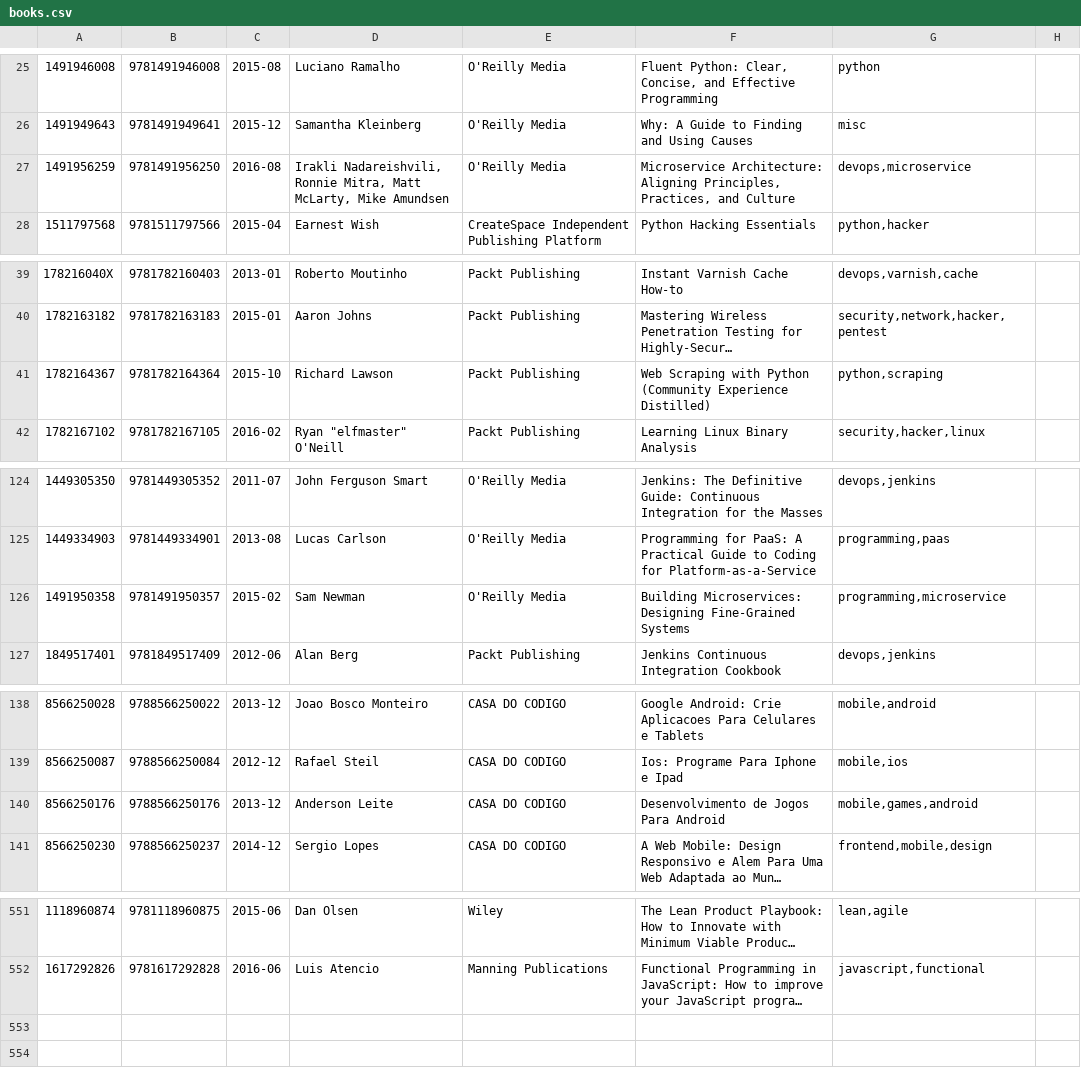
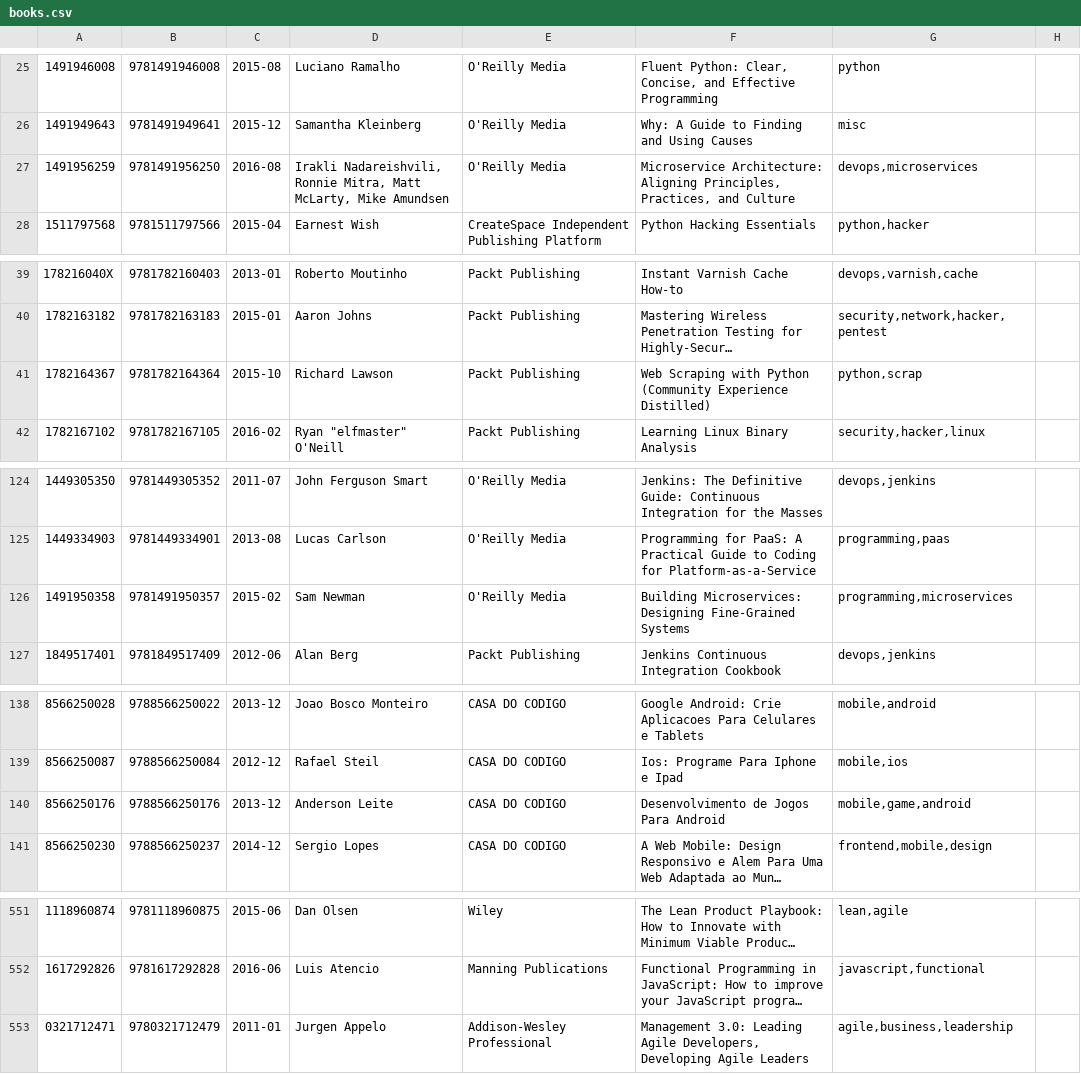
Before and after one commit to gustavohenrique/books, a CSV file: books.csv, drawn as a sheet; only a part is shown, gaps mark what is left out; long unchanged cells end in …; the diff covers the shown part only; the diff names each change by its address in the sheet, - before the commit and + after, or states it on an @@ line.

Commit message:
Added Management 3.0 and fixed duplicated tags

```diff
--- a/books.csv
+++ b/books.csv
-G27: devops,microservice
+G27: devops,microservices
-G41: python,scraping
+G41: python,scrap
-G126: programming,microservice
+G126: programming,microservices
-G140: mobile,games,android
+G140: mobile,game,android
+row 553: 0321712471 | 9780321712479 | 2011-01 | Jurgen Appelo | Addison-Wesley Professional | Management 3.0: Leading Agile Developers, Developing Agile Leaders | agile,business,leadership
```
Also changed, not shown: 6 edited cells elsewhere in this file, 3 other files.
